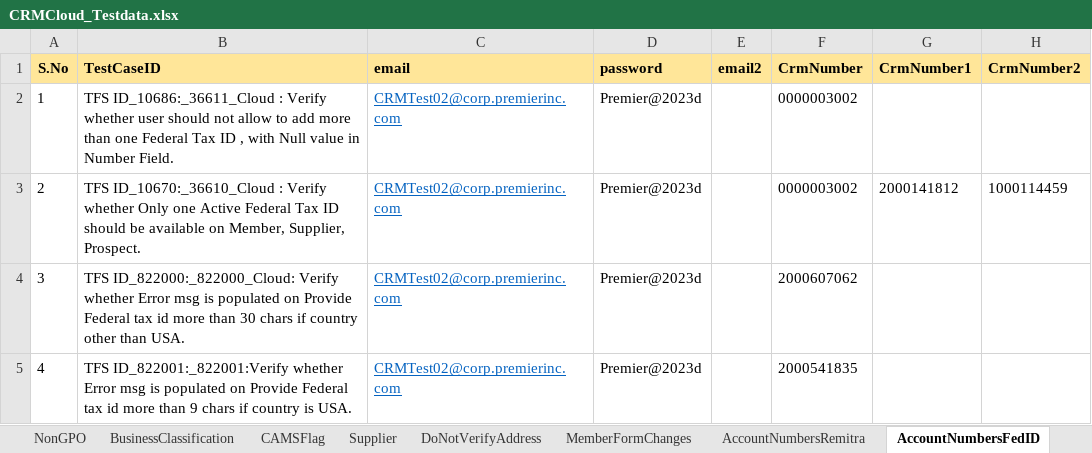
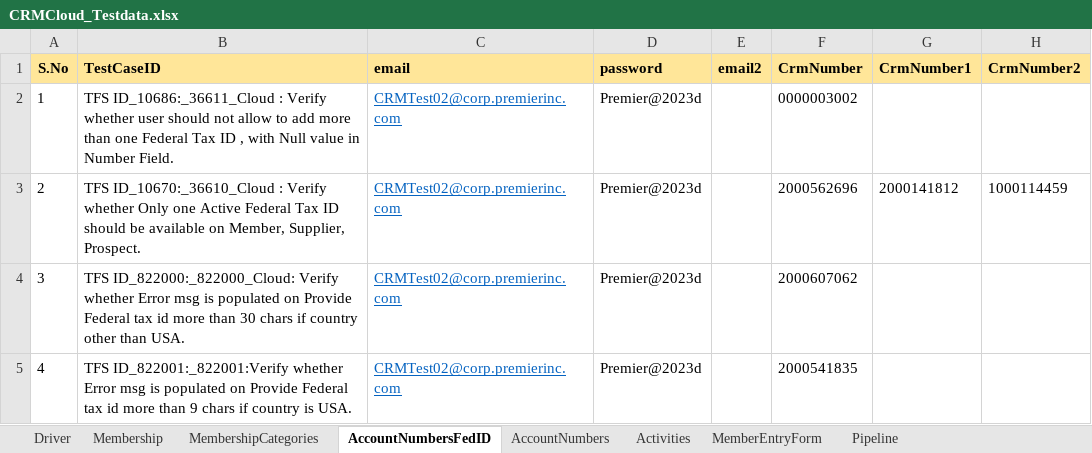
Before and after one commit to FaridhahN/Dynamics_CRM_Cloud_2023_Wave1, an Excel workbook: data/CRMCloud_Testdata.xlsx, sheet AccountNumbersFedID, drawn as a sheet; only a part is shown; values as stored, in another font and other column widths than the file's, no borders; the diff names each change by its address in the sheet, - before the commit and + after, or states it on an @@ line.

```diff
--- a/data/CRMCloud_Testdata.xlsx (sheet AccountNumbersFedID)
+++ b/data/CRMCloud_Testdata.xlsx (sheet AccountNumbersFedID)
+sheet tab: MembershipCategories
-F3 (CrmNumber): 0000003002
+F3 (CrmNumber): 2000562696
```
Also changed, not shown: sheet Driver, sheet Pipeline, other sheet tabs, hidden cells, 13 other files.
